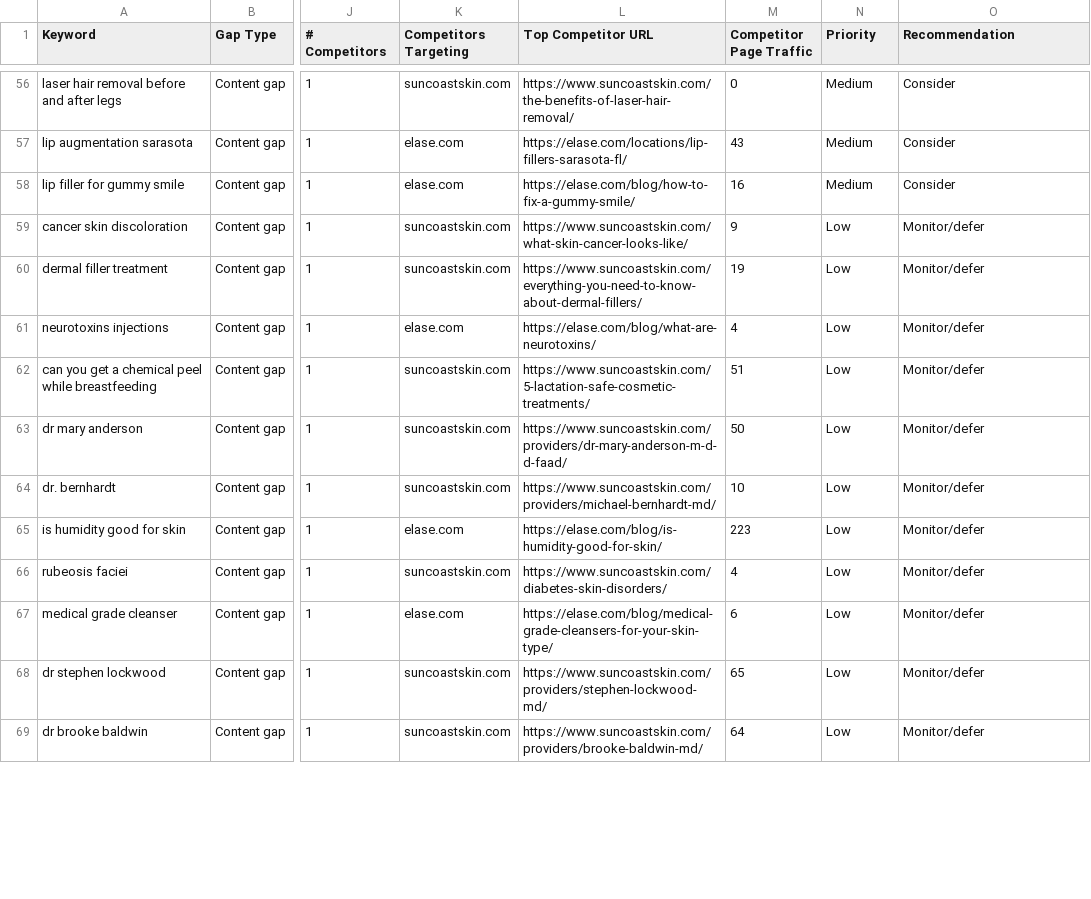
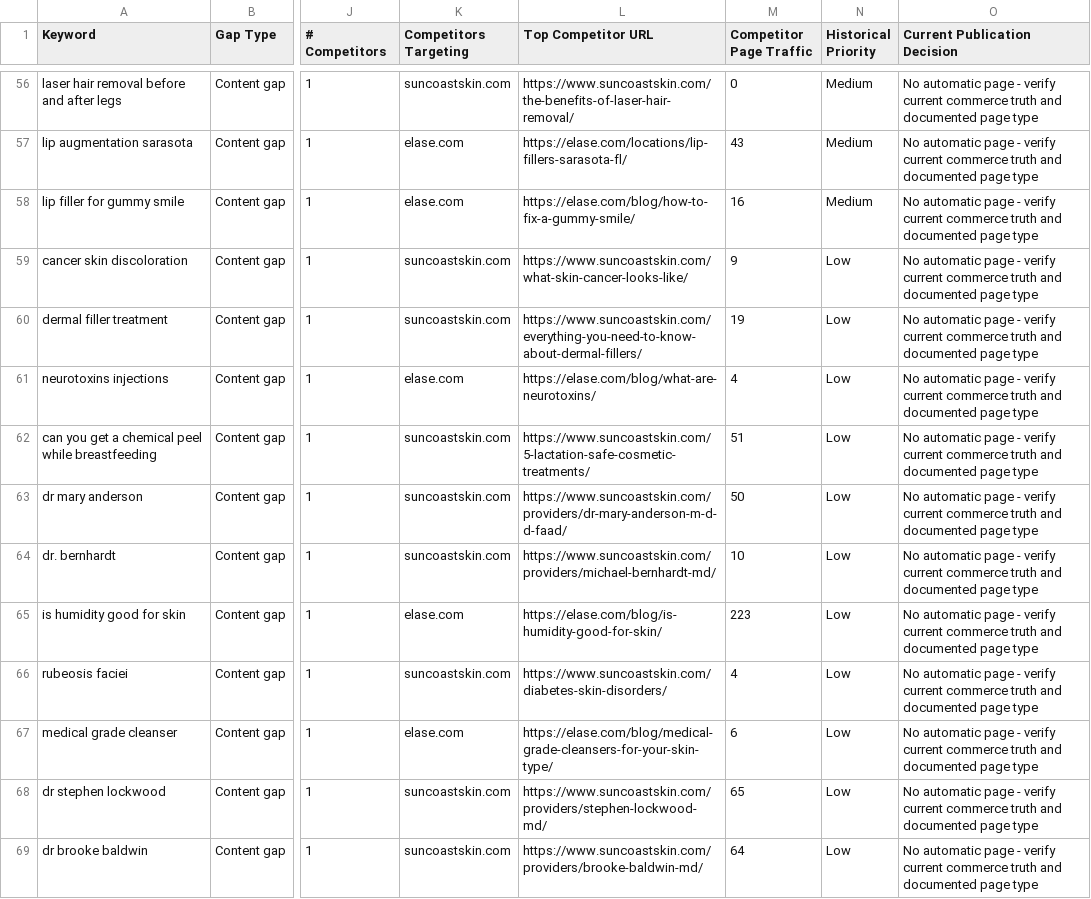
Before and after one commit to amingione/house-of-rose-site, a CSV file: docs/HRAaudits/letaido-findings/houseofrose-content-gaps-2026-08-10.csv, drawn as a sheet; only a part is shown, gaps mark what is left out; the diff covers the shown part only; the diff names each change by its address in the sheet, - before the commit and + after, or states it on an @@ line.

```diff
--- a/docs/HRAaudits/letaido-findings/houseofrose-content-gaps-2026-08-10.csv
+++ b/docs/HRAaudits/letaido-findings/houseofrose-content-gaps-2026-08-10.csv
-N1: Priority
+N1: Historical Priority
-O1: Recommendation
+O1: Current Publication Decision
-O56:O58 (Current Publication Decision): Consider
+O56:O58 (Current Publication Decision): No automatic page - verify current commerce truth and documented page type
-O59:O69 (Current Publication Decision): Monitor/defer
+O59:O69 (Current Publication Decision): No automatic page - verify current commerce truth and documented page type
```
Also changed, not shown: 77 edited cells elsewhere in this file, 1 other file.
